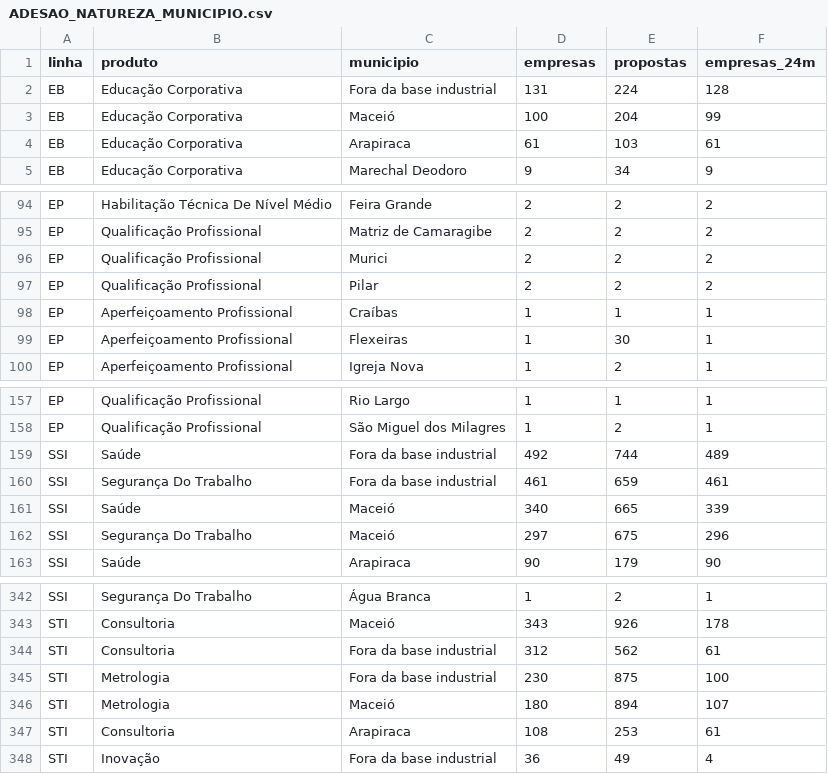
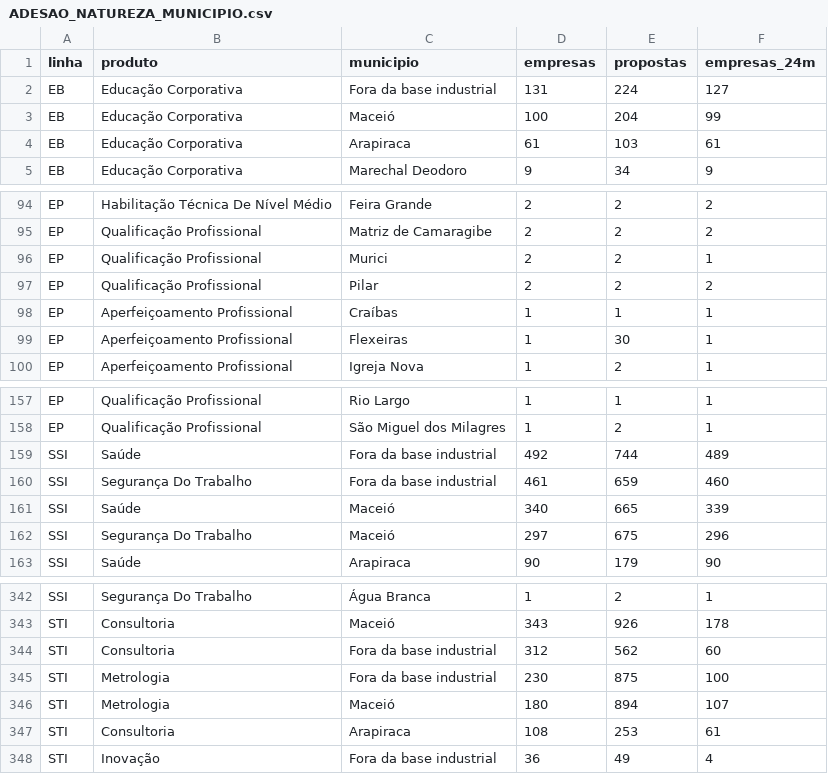
Before and after one commit to wiltonds/AI-Commercial-Intelligence, a CSV file: data/processed/ADESAO_NATUREZA_MUNICIPIO.csv, drawn as a sheet; only a part is shown, gaps mark what is left out.

```diff
--- a/data/processed/ADESAO_NATUREZA_MUNICIPIO.csv
+++ b/data/processed/ADESAO_NATUREZA_MUNICIPIO.csv
@@ -1,3 +1,3 @@
 linha,produto,municipio,empresas,propostas,empresas_24m
-EB,Educação Corporativa,Fora da base industrial,131,224,128
+EB,Educação Corporativa,Fora da base industrial,131,224,127
 EB,Educação Corporativa,Maceió,100,204,99
@@ -95,3 +95,3 @@ EP,Habilitação Técnica De Nível Médio,Feira Grande,2,2,2
 EP,Qualificação Profissional,Matriz de Camaragibe,2,2,2
-EP,Qualificação Profissional,Murici,2,2,2
+EP,Qualificação Profissional,Murici,2,2,1
 EP,Qualificação Profissional,Pilar,2,2,2
@@ -159,3 +159,3 @@ EP,Qualificação Profissional,São Miguel dos Milagres,1,2,1
 SSI,Saúde,Fora da base industrial,492,744,489
-SSI,Segurança Do Trabalho,Fora da base industrial,461,659,461
+SSI,Segurança Do Trabalho,Fora da base industrial,461,659,460
 SSI,Saúde,Maceió,340,665,339
@@ -343,3 +343,3 @@ SSI,Segurança Do Trabalho,Água Branca,1,2,1
 STI,Consultoria,Maceió,343,926,178
-STI,Consultoria,Fora da base industrial,312,562,61
+STI,Consultoria,Fora da base industrial,312,562,60
 STI,Metrologia,Fora da base industrial,230,875,100
```
Also changed, not shown: data/processed/LOG_ATUALIZACOES.csv, data/processed/PRODUTOS_RANKING.csv, 2 other files.
